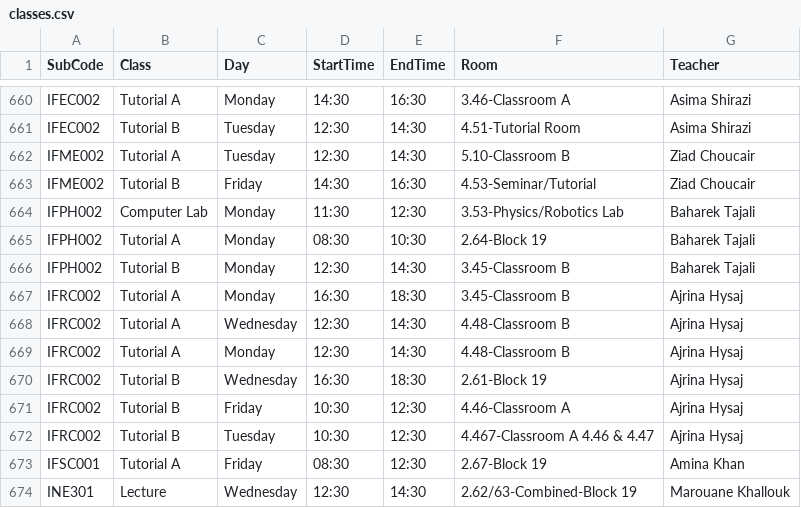
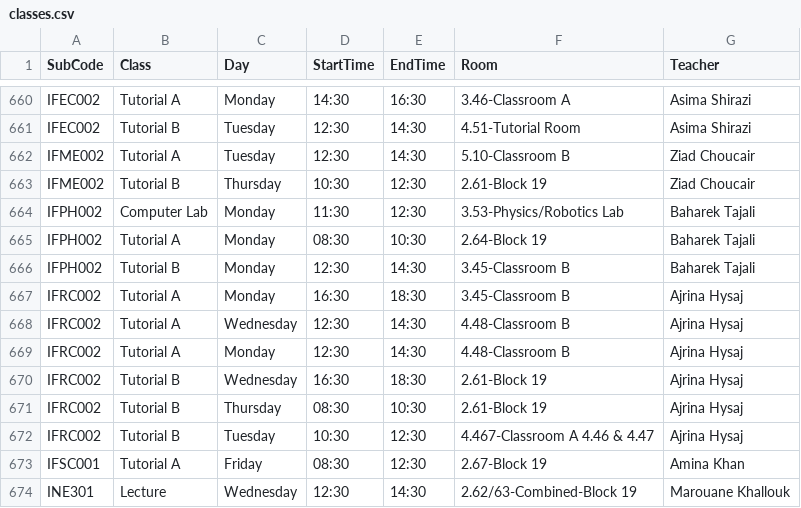
Before and after one commit to tahayparker/vaila, a CSV file: public/classes.csv, drawn as a sheet; only a part is shown, gaps mark what is left out.

```diff
--- a/public/classes.csv
+++ b/public/classes.csv
@@ -662,3 +662,3 @@ IFEC002,Tutorial B,Tuesday,12:30,14:30,4.51-Tutorial Room,Asima Shirazi
 IFME002,Tutorial A,Tuesday,12:30,14:30,5.10-Classroom B,Ziad Choucair
-IFME002,Tutorial B,Friday,14:30,16:30,4.53-Seminar/Tutorial,Ziad Choucair
+IFME002,Tutorial B,Thursday,10:30,12:30,2.61-Block 19,Ziad Choucair
 IFPH002,Computer Lab,Monday,11:30,12:30,3.53-Physics/Robotics Lab,Baharek Tajali
@@ -670,3 +670,3 @@ IFRC002,Tutorial A,Monday,12:30,14:30,4.48-Classroom B,Ajrina Hysaj
 IFRC002,Tutorial B,Wednesday,16:30,18:30,2.61-Block 19,Ajrina Hysaj
-IFRC002,Tutorial B,Friday,10:30,12:30,4.46-Classroom A,Ajrina Hysaj
+IFRC002,Tutorial B,Thursday,08:30,10:30,2.61-Block 19,Ajrina Hysaj
 IFRC002,Tutorial B,Tuesday,10:30,12:30,4.467-Classroom A 4.46 & 4.47,Ajrina Hysaj
```
Also changed, not shown: 1 other file.
